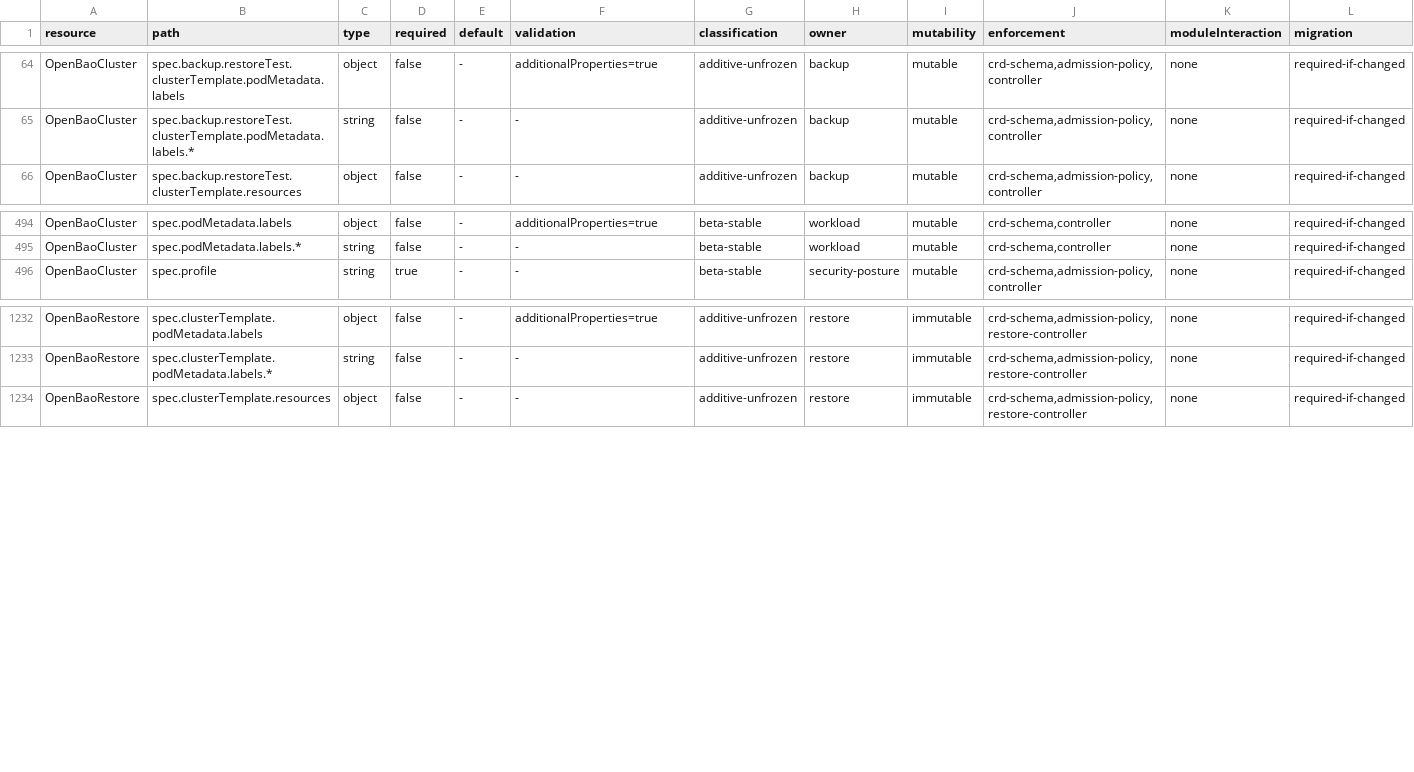
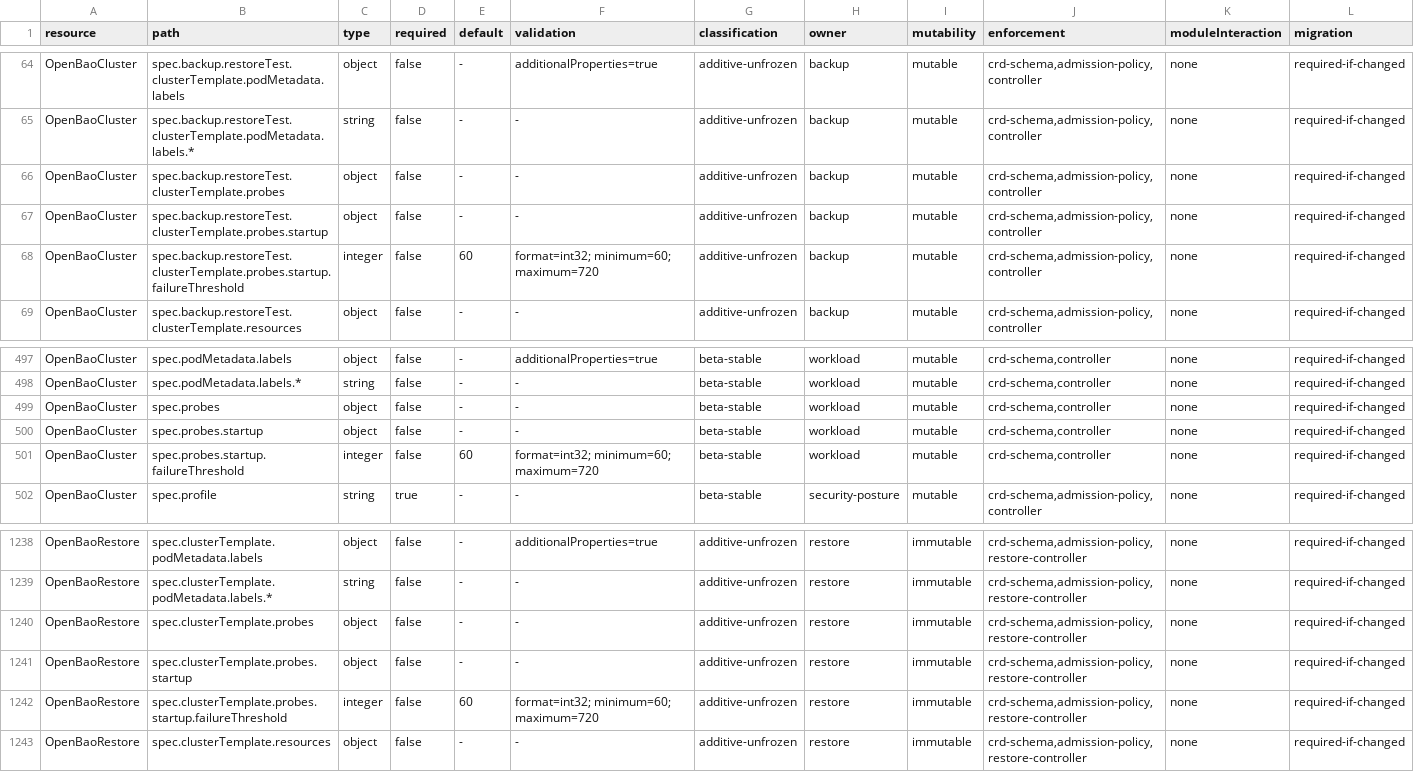
Before and after one commit to kubebao/openbao-operator, a TSV file: api/stability/v1alpha1-paths.tsv, drawn as a sheet; only a part is shown, gaps mark what is left out; rows hold the shown columns only; the diff names each change by its address in the sheet, - before the commit and + after, or states it on an @@ line.

Commit message:
fix(workload): allow longer OpenBao startup probe budgets
Signed-off-by: Roel de Cort <roel.decort@adfinis.com>

```diff
--- a/api/stability/v1alpha1-paths.tsv
+++ b/api/stability/v1alpha1-paths.tsv
+row 66: OpenBaoCluster | spec.backup.restoreTest.clusterTemplate.probes | object | false | - | - | additive-unfrozen | backup | mutable | crd-schema,admission-policy,controller | none | required-if-changed
+row 67: OpenBaoCluster | spec.backup.restoreTest.clusterTemplate.probes.startup | object | false | - | - | additive-unfrozen | backup | mutable | crd-schema,admission-policy,controller | none | required-if-changed
+row 68: OpenBaoCluster | spec.backup.restoreTest.clusterTemplate.probes.startup.failureThreshold | integer | false | 60 | format=int32; minimum=60; maximum=720 | additive-unfrozen | backup | mutable | crd-schema,admission-policy,controller | none | required-if-changed
+row 499: OpenBaoCluster | spec.probes | object | false | - | - | beta-stable | workload | mutable | crd-schema,controller | none | required-if-changed
+row 500: OpenBaoCluster | spec.probes.startup | object | false | - | - | beta-stable | workload | mutable | crd-schema,controller | none | required-if-changed
+row 501: OpenBaoCluster | spec.probes.startup.failureThreshold | integer | false | 60 | format=int32; minimum=60; maximum=720 | beta-stable | workload | mutable | crd-schema,controller | none | required-if-changed
+row 1240: OpenBaoRestore | spec.clusterTemplate.probes | object | false | - | - | additive-unfrozen | restore | immutable | crd-schema,admission-policy,restore-controller | none | required-if-changed
+row 1241: OpenBaoRestore | spec.clusterTemplate.probes.startup | object | false | - | - | additive-unfrozen | restore | immutable | crd-schema,admission-policy,restore-controller | none | required-if-changed
+row 1242: OpenBaoRestore | spec.clusterTemplate.probes.startup.failureThreshold | integer | false | 60 | format=int32; minimum=60; maximum=720 | additive-unfrozen | restore | immutable | crd-schema,admission-policy,restore-controller | none | required-if-changed
```
Also changed, not shown: 33 other files.
